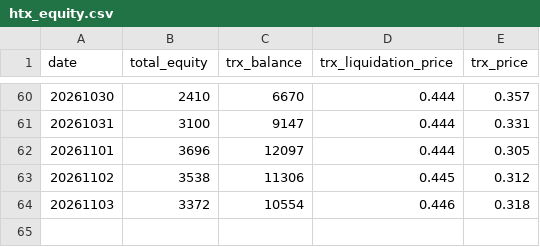
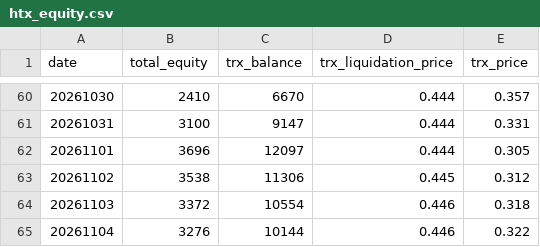
Before and after one commit to stacklix/storage, a CSV file: data/htx_equity.csv, drawn as a sheet; only a part is shown, gaps mark what is left out; the diff names each change by its address in the sheet, - before the commit and + after, or states it on an @@ line.

```diff
--- a/data/htx_equity.csv
+++ b/data/htx_equity.csv
+row 65: 20261104 | 3276 | 10144 | 0.446 | 0.322
```
